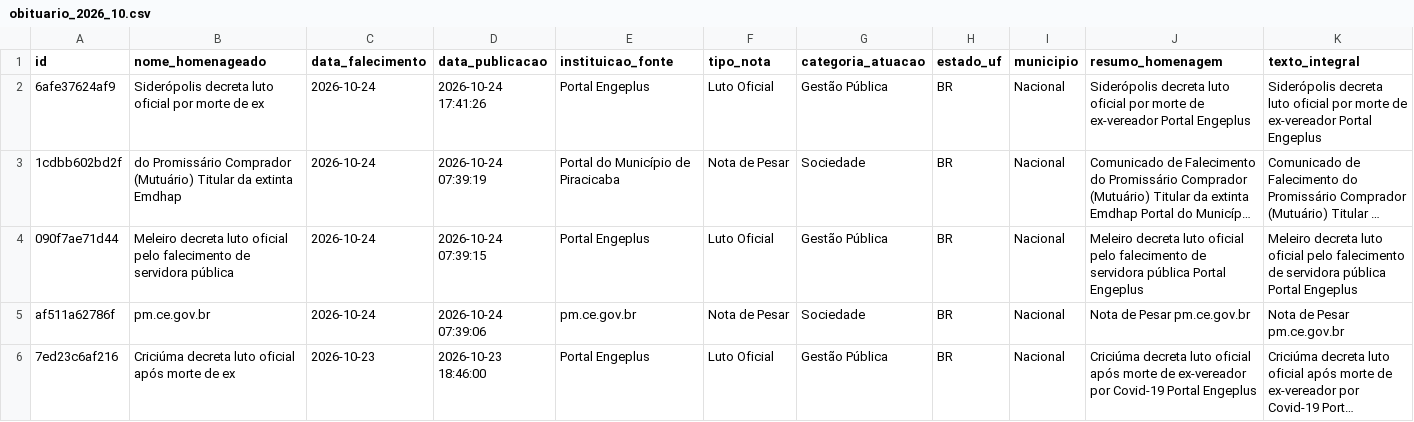
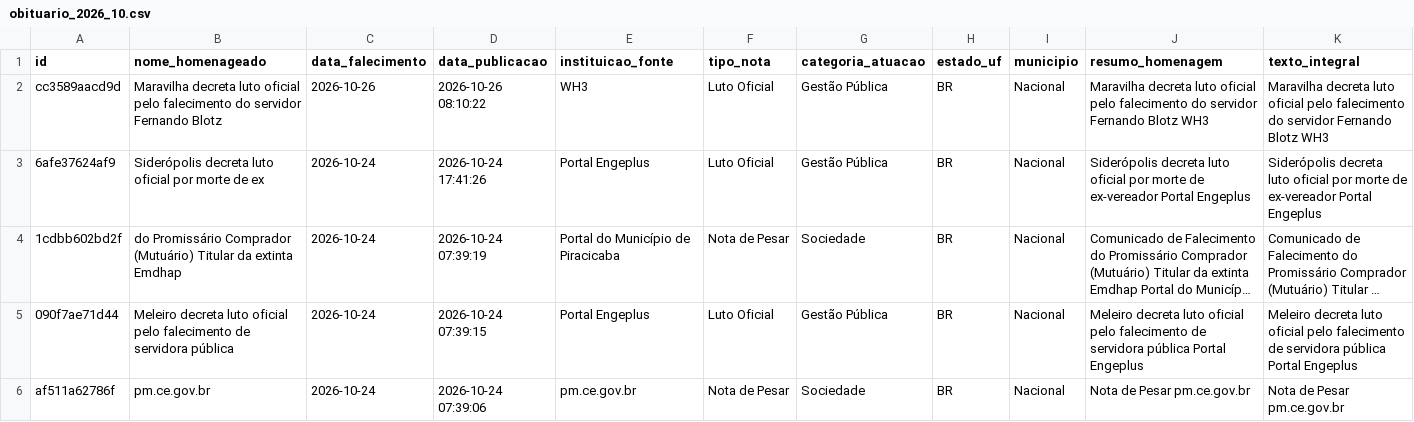
Before and after one commit to yuriluna85/obituarium, a CSV file: data/2026/10/obituario_2026_10.csv, drawn as a sheet; only a part is shown; the shorter side is filled out with more unchanged rows; long unchanged cells end in …; rows hold the shown columns only; the diff names each change by its address in the sheet, - before the commit and + after, or states it on an @@ line.

```diff
--- a/data/2026/10/obituario_2026_10.csv
+++ b/data/2026/10/obituario_2026_10.csv
+row 2: cc3589aacd9d | Maravilha decreta luto oficial pelo falecimento do servidor Fernando Blotz | 2026-10-26 | 2026-10-26 08:10:22 | WH3 | Luto Oficial | Gestão Pública | BR | Nacional | Maravilha decreta luto oficial pelo falecimento do servidor Fernando Blotz WH3 | Maravilha decreta luto oficial pelo falecimento do servidor Fernando Blotz WH3
```
